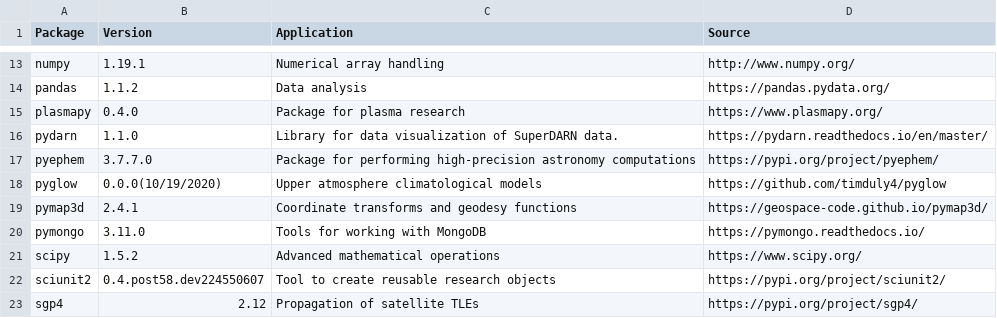
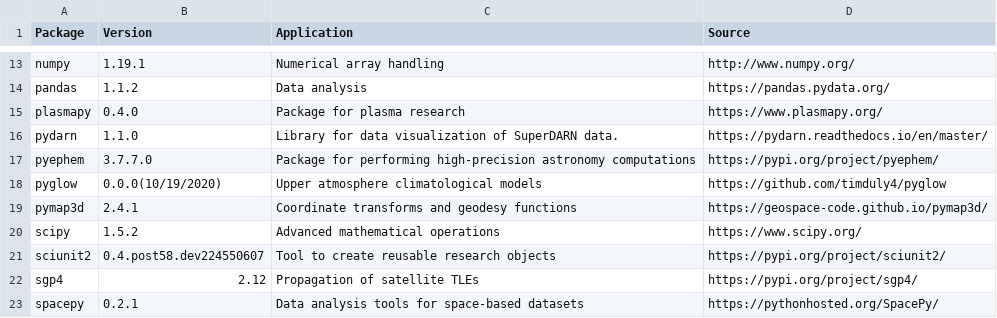
Before and after one commit to EarthCubeInGeo/resen-core, a CSV file: docs/packages/py38_list.csv, drawn as a sheet; only a part is shown, gaps mark what is left out; the shorter side is filled out with more unchanged rows; the diff names each change by its address in the sheet, - before the commit and + after, or states it on an @@ line.

Commit message:
Removing pymongo from py38_list.csv in the documentation.

```diff
--- a/docs/packages/py38_list.csv
+++ b/docs/packages/py38_list.csv
-row 20: pymongo | 3.11.0 | Tools for working with MongoDB | https://pymongo.readthedocs.io/
```
